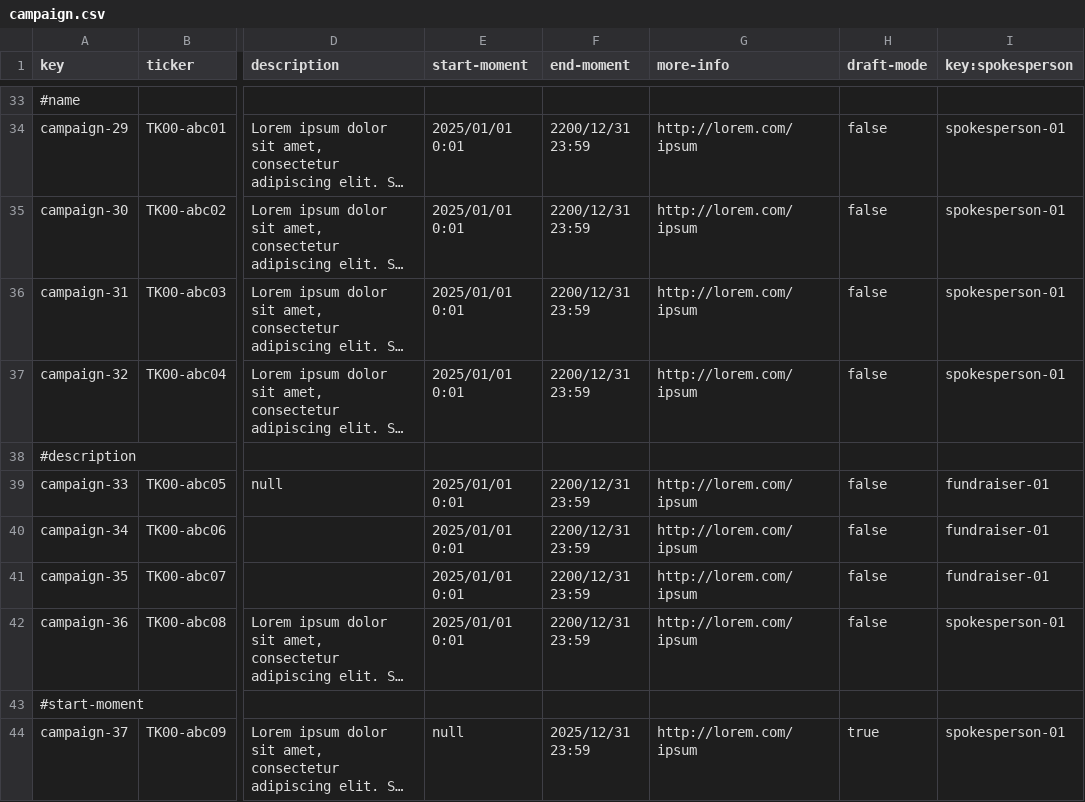
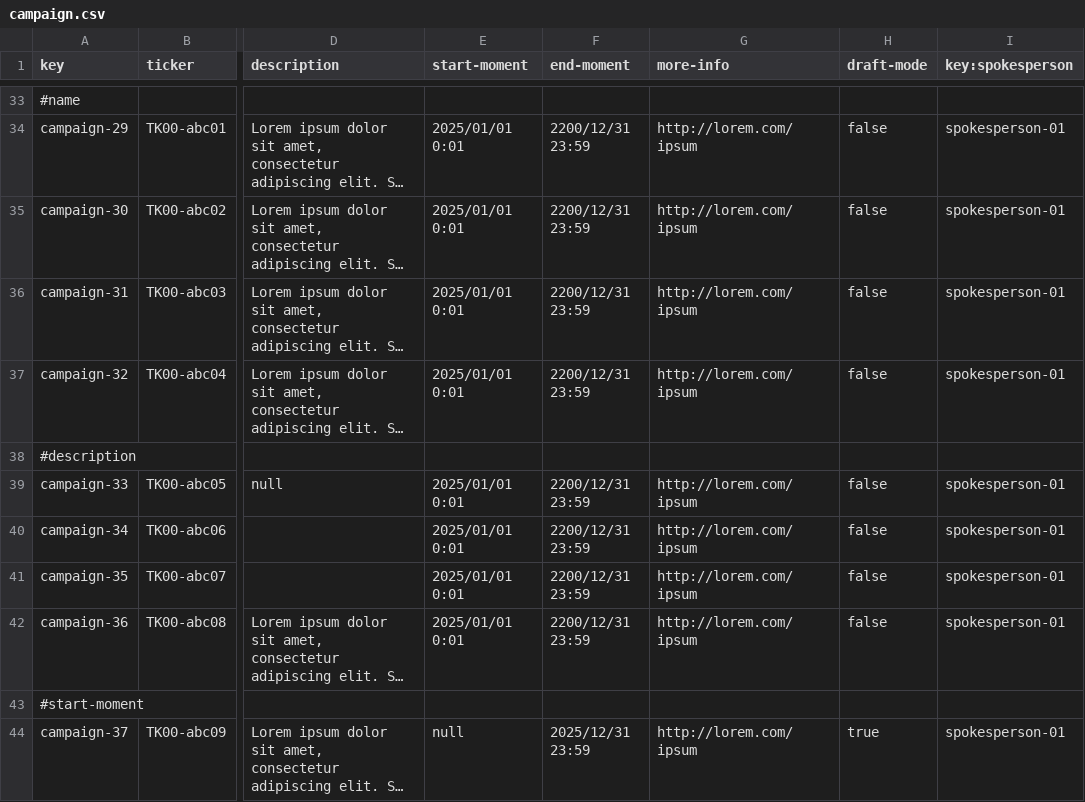
Before and after one commit to josmorcor3/Acme-Starters-C, a CSV file: src/main/resources/WEB-INF/data/errata/batch-01/campaign.csv, drawn as a sheet; only a part is shown, gaps mark what is left out; long unchanged cells end in …; the diff names each change by its address in the sheet, - before the commit and + after, or states it on an @@ line.

Commit message:
arreglar error

```diff
--- a/src/main/resources/WEB-INF/data/errata/batch-01/campaign.csv
+++ b/src/main/resources/WEB-INF/data/errata/batch-01/campaign.csv
-I39:I41 (key:spokesperson): fundraiser-01
+I39:I41 (key:spokesperson): spokesperson-01
```
